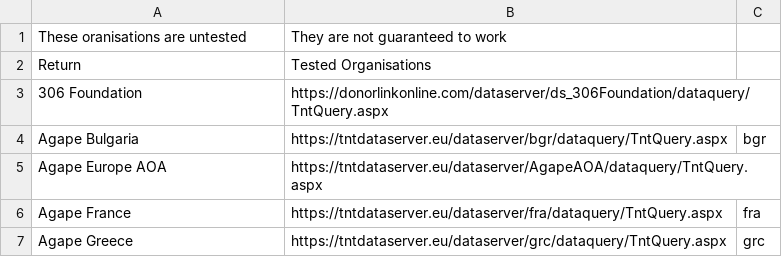
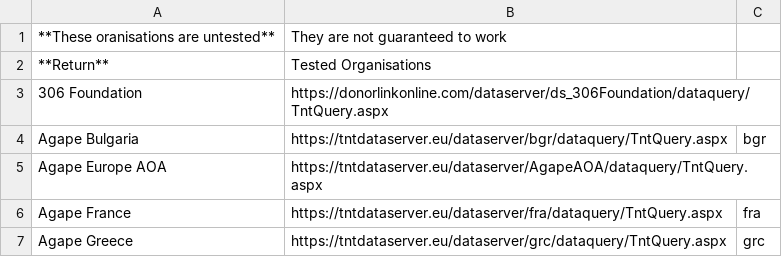
Before and after one commit to bradmont/OpenMPD, a CSV file: res/raw/tnt_organisations_untested.csv, drawn as a sheet; only a part is shown.

Commit message:
Visual differentiation of special values

```diff
--- a/res/raw/tnt_organisations_untested.csv
+++ b/res/raw/tnt_organisations_untested.csv
@@ -1,3 +1,3 @@
-These oranisations are untested,They are not guaranteed to work,
-Return,Tested Organisations,
+**These oranisations are untested**,They are not guaranteed to work,
+**Return**,Tested Organisations,
 306 Foundation,https://donorlinkonline.com/dataserver/ds_306Foundation/dataquery/TntQuery.aspx,
```
Also changed, not shown: 1 other file.
